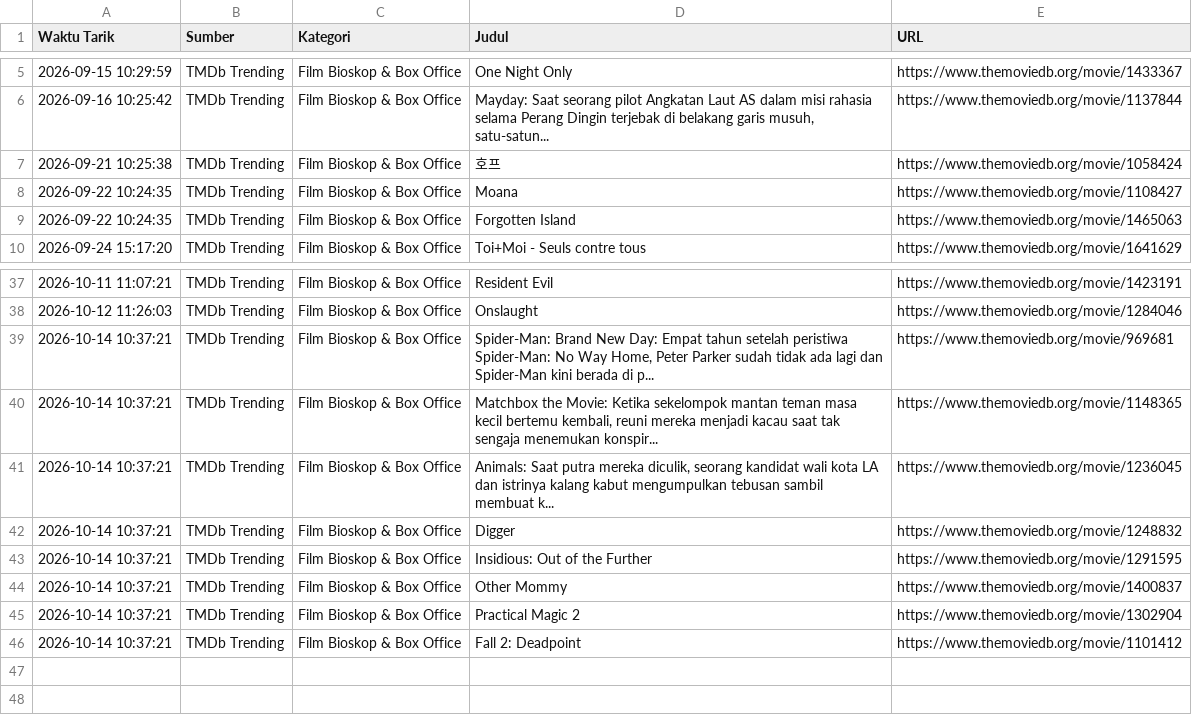
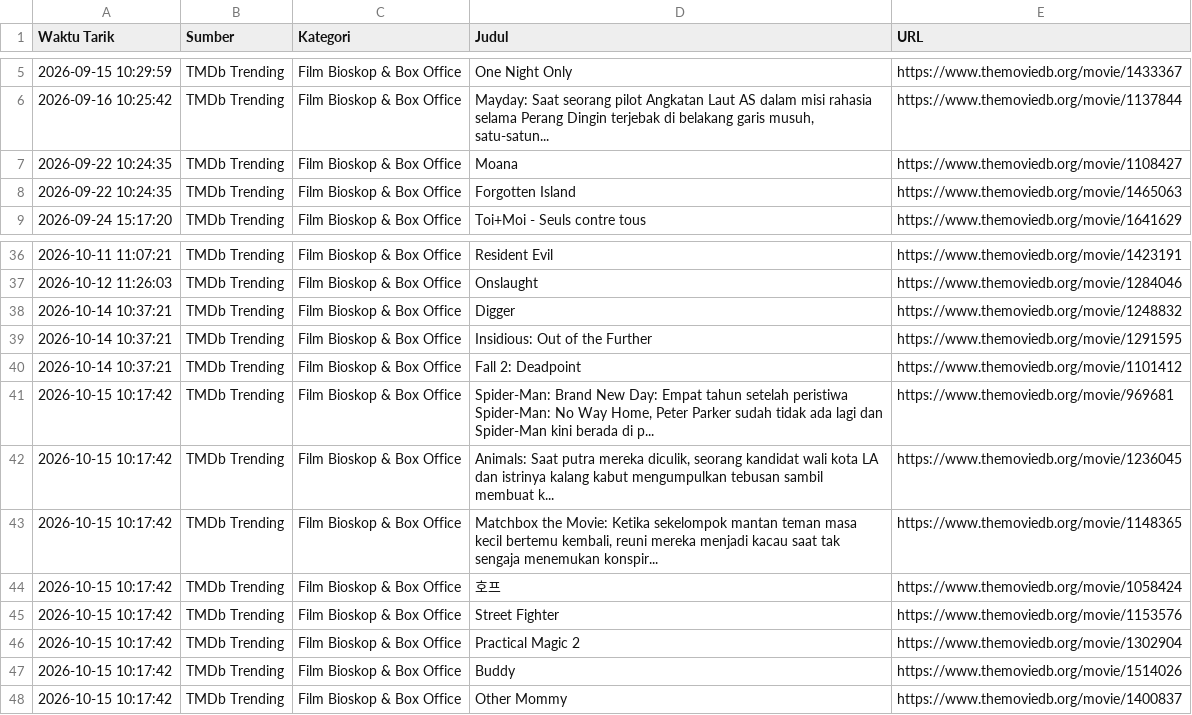
Before and after one commit to adammadden13-oss/indonesian-media-pulse, a CSV file: film_dan_hiburan.csv, drawn as a sheet; only a part is shown, gaps mark what is left out; removed rows and columns are numbered as before the commit, all else as after; the diff names each change by its address in the sheet, - before the commit and + after, or states it on an @@ line.

```diff
--- a/film_dan_hiburan.csv
+++ b/film_dan_hiburan.csv
-row 7: 2026-09-21 10:25:38 | TMDb Trending | Film Bioskop & Box Office | 호프 | https://www.themoviedb.org/movie/1058424
-row 39: 2026-10-14 10:37:21 | TMDb Trending | Film Bioskop & Box Office | Spider-Man: Brand New Day: Empat tahun setelah peristiwa Spider-Man: No Way Home, Peter Parker sudah tidak ada lagi dan Spider-Man kini berada di p... | https://www.themoviedb.org/movie/969681
-row 40: 2026-10-14 10:37:21 | TMDb Trending | Film Bioskop & Box Office | Matchbox the Movie: Ketika sekelompok mantan teman masa kecil bertemu kembali, reuni mereka menjadi kacau saat tak sengaja menemukan konspir... | https://www.themoviedb.org/movie/1148365
-row 41: 2026-10-14 10:37:21 | TMDb Trending | Film Bioskop & Box Office | Animals: Saat putra mereka diculik, seorang kandidat wali kota LA dan istrinya kalang kabut mengumpulkan tebusan sambil membuat k... | https://www.themoviedb.org/movie/1236045
-row 44: 2026-10-14 10:37:21 | TMDb Trending | Film Bioskop & Box Office | Other Mommy | https://www.themoviedb.org/movie/1400837
-row 45: 2026-10-14 10:37:21 | TMDb Trending | Film Bioskop & Box Office | Practical Magic 2 | https://www.themoviedb.org/movie/1302904
+row 41: 2026-10-15 10:17:42 | TMDb Trending | Film Bioskop & Box Office | Spider-Man: Brand New Day: Empat tahun setelah peristiwa Spider-Man: No Way Home, Peter Parker sudah tidak ada lagi dan Spider-Man kini berada di p... | https://www.themoviedb.org/movie/969681
+row 42: 2026-10-15 10:17:42 | TMDb Trending | Film Bioskop & Box Office | Animals: Saat putra mereka diculik, seorang kandidat wali kota LA dan istrinya kalang kabut mengumpulkan tebusan sambil membuat k... | https://www.themoviedb.org/movie/1236045
+row 43: 2026-10-15 10:17:42 | TMDb Trending | Film Bioskop & Box Office | Matchbox the Movie: Ketika sekelompok mantan teman masa kecil bertemu kembali, reuni mereka menjadi kacau saat tak sengaja menemukan konspir... | https://www.themoviedb.org/movie/1148365
+row 44: 2026-10-15 10:17:42 | TMDb Trending | Film Bioskop & Box Office | 호프 | https://www.themoviedb.org/movie/1058424
+row 45: 2026-10-15 10:17:42 | TMDb Trending | Film Bioskop & Box Office | Street Fighter | https://www.themoviedb.org/movie/1153576
+row 46: 2026-10-15 10:17:42 | TMDb Trending | Film Bioskop & Box Office | Practical Magic 2 | https://www.themoviedb.org/movie/1302904
+row 47: 2026-10-15 10:17:42 | TMDb Trending | Film Bioskop & Box Office | Buddy | https://www.themoviedb.org/movie/1514026
+row 48: 2026-10-15 10:17:42 | TMDb Trending | Film Bioskop & Box Office | Other Mommy | https://www.themoviedb.org/movie/1400837
```
Also changed, not shown: berita_terkini.csv, berita_trending.csv, 4 other files.
